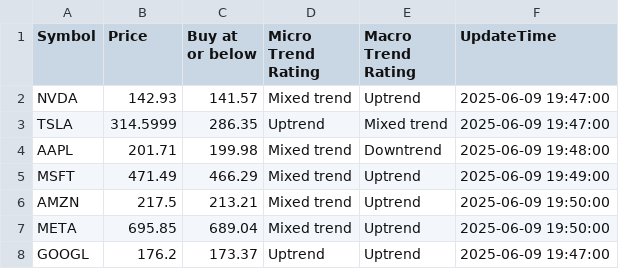
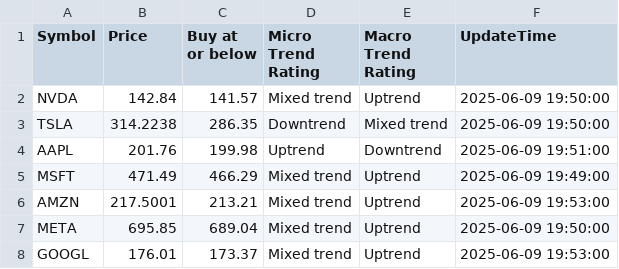
Before and after one commit to kuppal3gt/MSF, a CSV file: results_basic.csv, drawn as a sheet.

```diff
--- a/results_basic.csv
+++ b/results_basic.csv
@@ -1,8 +1,8 @@
 "Symbol","Price","Buy at or below","Micro Trend Rating","Macro Trend Rating","UpdateTime"
-"NVDA",142.93,141.57,"Mixed trend","Uptrend","2025-06-09 19:47:00"
-"TSLA",314.5999,286.35,"Uptrend","Mixed trend","2025-06-09 19:47:00"
-"AAPL",201.71,199.98,"Mixed trend","Downtrend","2025-06-09 19:48:00"
+"NVDA",142.84,141.57,"Mixed trend","Uptrend","2025-06-09 19:50:00"
+"TSLA",314.2238,286.35,"Downtrend","Mixed trend","2025-06-09 19:50:00"
+"AAPL",201.76,199.98,"Uptrend","Downtrend","2025-06-09 19:51:00"
 "MSFT",471.49,466.29,"Mixed trend","Uptrend","2025-06-09 19:49:00"
-"AMZN",217.5,213.21,"Mixed trend","Uptrend","2025-06-09 19:50:00"
+"AMZN",217.5001,213.21,"Mixed trend","Uptrend","2025-06-09 19:53:00"
 "META",695.85,689.04,"Mixed trend","Uptrend","2025-06-09 19:50:00"
-"GOOGL",176.2,173.37,"Uptrend","Uptrend","2025-06-09 19:47:00"
+"GOOGL",176.01,173.37,"Mixed trend","Uptrend","2025-06-09 19:53:00"
```
Also changed, not shown: results.csv, results_essential.csv, 2 other files.
